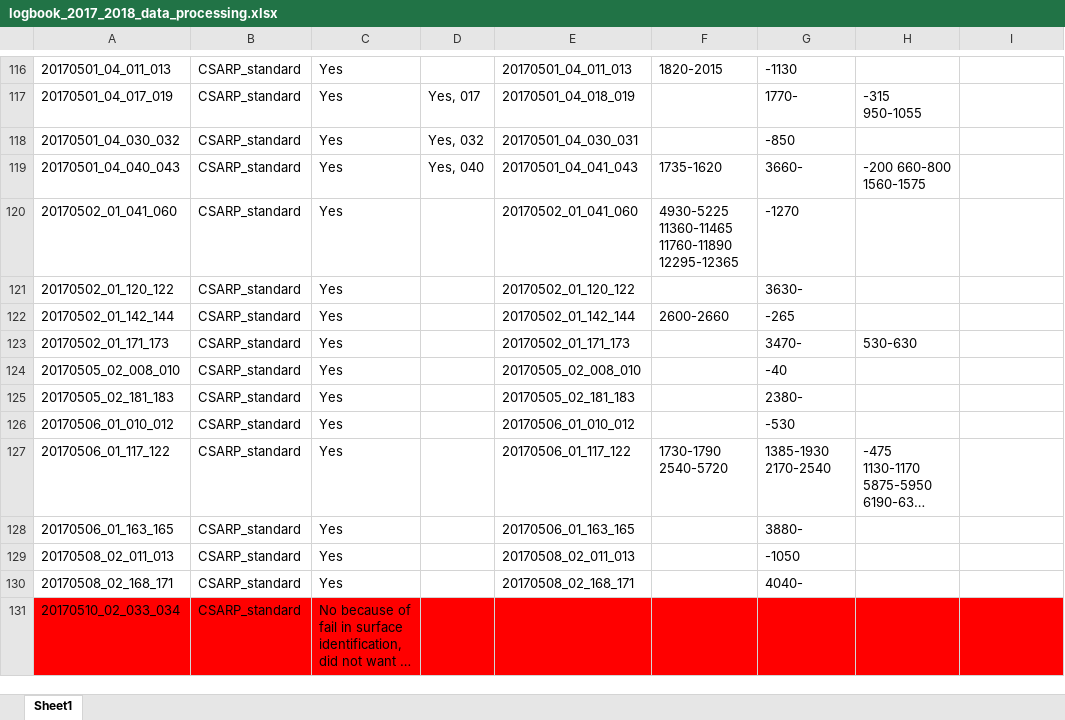
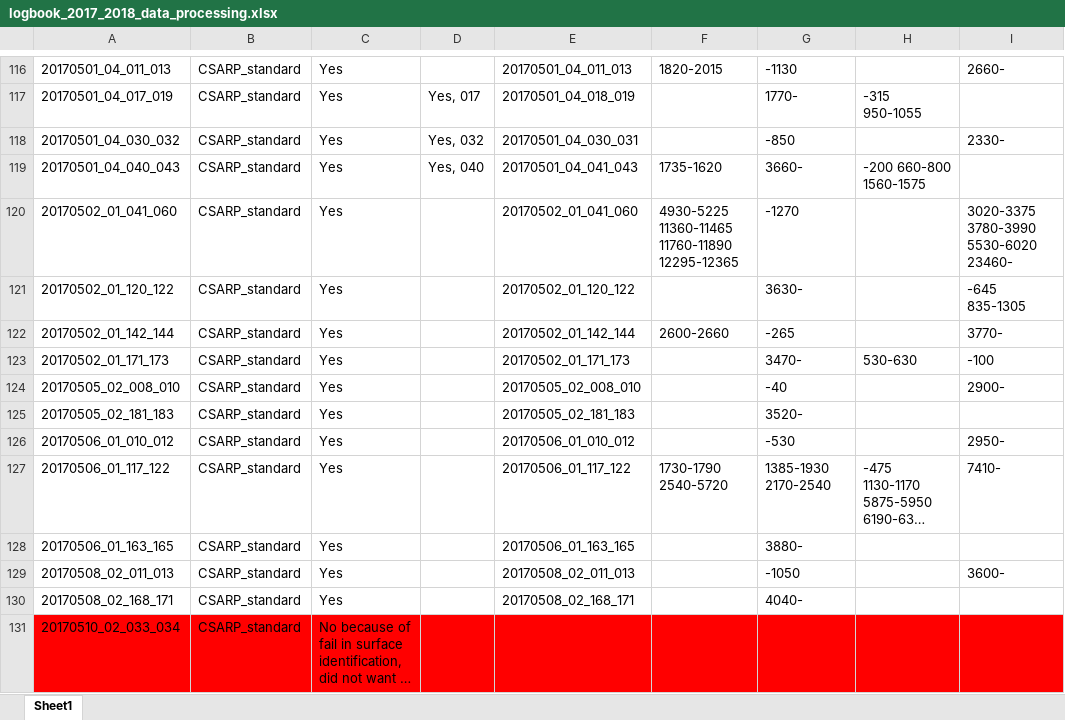
Before and after one commit to jullienn/changing_Greenland_iceslabs, an Excel workbook: intial_selection_20172018/logbook_2017_2018_data_processing.xlsx, sheet Sheet1, drawn as a sheet; only a part is shown, gaps mark what is left out; long unchanged cells end in …; values as stored, in another font and other column widths than the file's, no borders; the diff covers the shown part only; the diff names each change by its address in the sheet, - before the commit and + after, or states it on an @@ line.

```diff
--- a/intial_selection_20172018/logbook_2017_2018_data_processing.xlsx (sheet Sheet1)
+++ b/intial_selection_20172018/logbook_2017_2018_data_processing.xlsx (sheet Sheet1)
-I116: (empty)
+I116: 2660-
-I118: (empty)
+I118: 2330-
-I120: (empty)
+I120: 3020-3375 3780-3990 5530-6020 23460-
-I121: (empty)
+I121: -645 835-1305
-I122: (empty)
+I122: 3770-
-I123: (empty)
+I123: -100
-I124: (empty)
+I124: 2900-
-G125: 2380-
+G125: 3520-
-I126: (empty)
+I126: 2950-
-I127: (empty)
+I127: 7410-
-I129: (empty)
+I129: 3600-
```
Also changed, not shown: 65 edited cells and cell formats elsewhere in this sheet, 1 other file.
